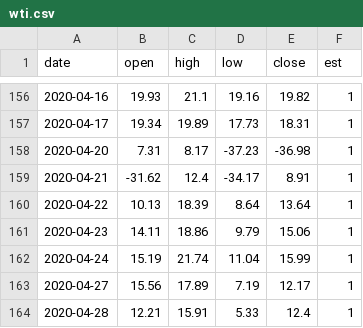
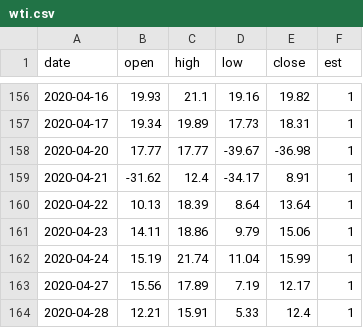
Before and after one commit to opop4615/everybody, a CSV file: chart_dungeon/data/market/wti.csv, drawn as a sheet; only a part is shown, gaps mark what is left out.

```diff
--- a/chart_dungeon/data/market/wti.csv
+++ b/chart_dungeon/data/market/wti.csv
@@ -157,3 +157,3 @@ date,open,high,low,close,est
 2020-04-17,19.34,19.89,17.73,18.31,1
-2020-04-20,7.31,8.17,-37.23,-36.98,1
+2020-04-20,17.77,17.77,-39.67,-36.98,1
 2020-04-21,-31.62,12.4,-34.17,8.91,1
```
Also changed, not shown: 13 other files.
